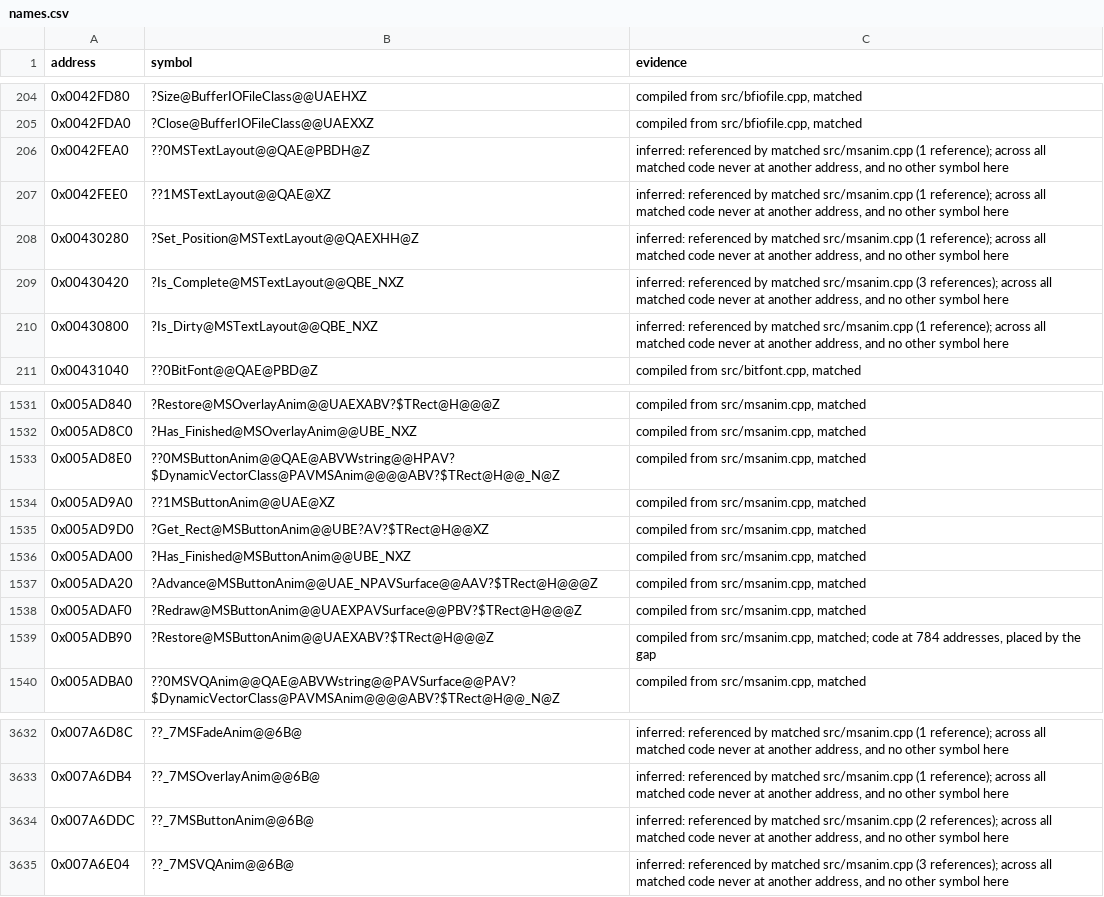
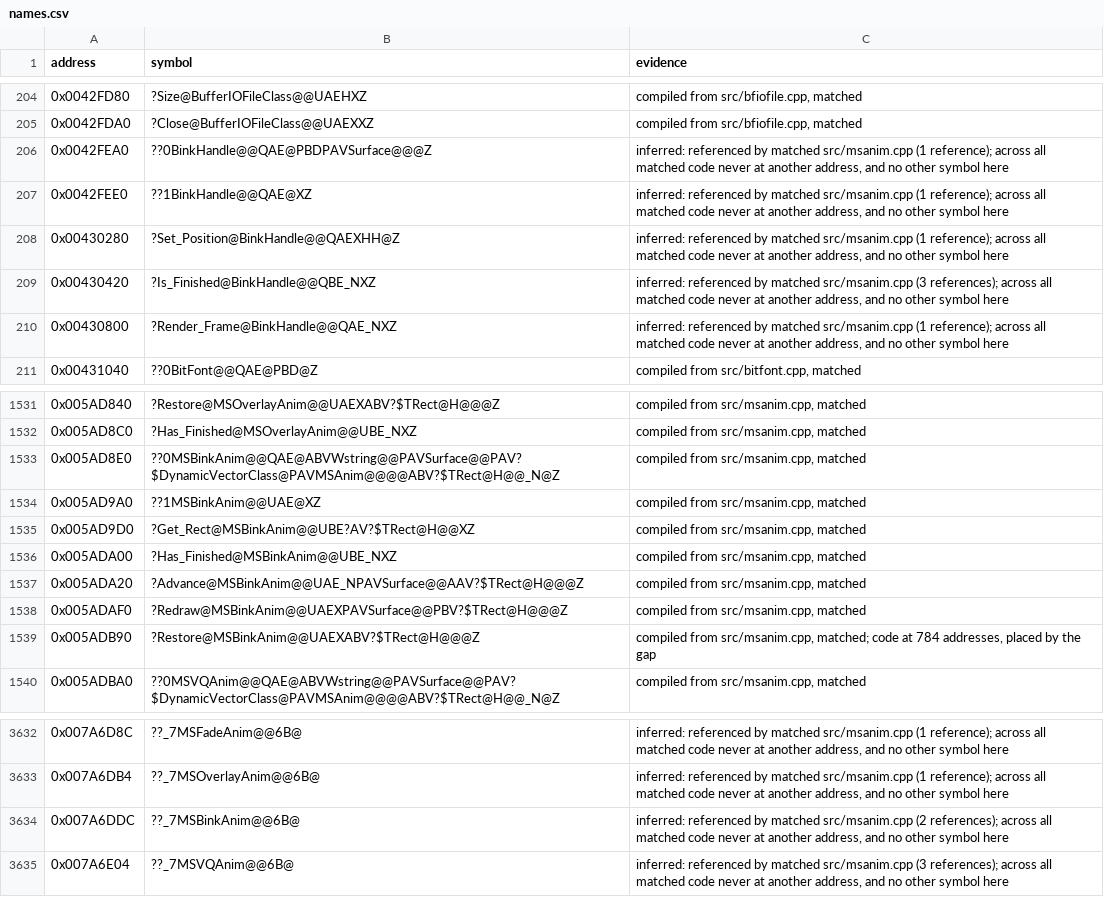
Before and after one commit to mischa85/RedAlert2, a CSV file: config/ra2-1.006/names.csv, drawn as a sheet; only a part is shown, gaps mark what is left out.

Commit message:
Match msanim.cpp with MSBinkAnim

```diff
--- a/config/ra2-1.006/names.csv
+++ b/config/ra2-1.006/names.csv
@@ -205,7 +205,7 @@ address,symbol,evidence
 0x0042FDA0,?Close@BufferIOFileClass@@UAEXXZ,"compiled from src/bfiofile.cpp, matched"
-0x0042FEA0,??0MSTextLayout@@QAE@PBDH@Z,"inferred: referenced by matched src/msanim.cpp (1 reference); across all matched code never at another address, and no other symbol here"
-0x0042FEE0,??1MSTextLayout@@QAE@XZ,"inferred: referenced by matched src/msanim.cpp (1 reference); across all matched code never at another address, and no other symbol here"
-0x00430280,?Set_Position@MSTextLayout@@QAEXHH@Z,"inferred: referenced by matched src/msanim.cpp (1 reference); across all matched code never at another address, and no other symbol here"
-0x00430420,?Is_Complete@MSTextLayout@@QBE_NXZ,"inferred: referenced by matched src/msanim.cpp (3 references); across all matched code never at another address, and no other symbol here"
-0x00430800,?Is_Dirty@MSTextLayout@@QBE_NXZ,"inferred: referenced by matched src/msanim.cpp (1 reference); across all matched code never at another address, and no other symbol here"
+0x0042FEA0,??0BinkHandle@@QAE@PBDPAVSurface@@@Z,"inferred: referenced by matched src/msanim.cpp (1 reference); across all matched code never at another address, and no other symbol here"
+0x0042FEE0,??1BinkHandle@@QAE@XZ,"inferred: referenced by matched src/msanim.cpp (1 reference); across all matched code never at another address, and no other symbol here"
+0x00430280,?Set_Position@BinkHandle@@QAEXHH@Z,"inferred: referenced by matched src/msanim.cpp (1 reference); across all matched code never at another address, and no other symbol here"
+0x00430420,?Is_Finished@BinkHandle@@QBE_NXZ,"inferred: referenced by matched src/msanim.cpp (3 references); across all matched code never at another address, and no other symbol here"
+0x00430800,?Render_Frame@BinkHandle@@QAE_NXZ,"inferred: referenced by matched src/msanim.cpp (1 reference); across all matched code never at another address, and no other symbol here"
 0x00431040,??0BitFont@@QAE@PBD@Z,"compiled from src/bitfont.cpp, matched"
@@ -1532,9 +1532,9 @@ address,symbol,evidence
 0x005AD8C0,?Has_Finished@MSOverlayAnim@@UBE_NXZ,"compiled from src/msanim.cpp, matched"
-0x005AD8E0,??0MSButtonAnim@@QAE@ABVWstring@@HPAV?$DynamicVectorClass@PAVMSAnim@@@@ABV?$TRect@H@@_N@Z,"compiled from src/msanim.cpp, matched"
-0x005AD9A0,??1MSButtonAnim@@UAE@XZ,"compiled from src/msanim.cpp, matched"
-0x005AD9D0,?Get_Rect@MSButtonAnim@@UBE?AV?$TRect@H@@XZ,"compiled from src/msanim.cpp, matched"
-0x005ADA00,?Has_Finished@MSButtonAnim@@UBE_NXZ,"compiled from src/msanim.cpp, matched"
-0x005ADA20,?Advance@MSButtonAnim@@UAE_NPAVSurface@@AAV?$TRect@H@@@Z,"compiled from src/msanim.cpp, matched"
-0x005ADAF0,?Redraw@MSButtonAnim@@UAEXPAVSurface@@PBV?$TRect@H@@@Z,"compiled from src/msanim.cpp, matched"
-0x005ADB90,?Restore@MSButtonAnim@@UAEXABV?$TRect@H@@@Z,"compiled from src/msanim.cpp, matched; code at 784 addresses, placed by the gap"
+0x005AD8E0,??0MSBinkAnim@@QAE@ABVWstring@@PAVSurface@@PAV?$DynamicVectorClass@PAVMSAnim@@@@ABV?$TRect@H@@_N@Z,"compiled from src/msanim.cpp, matched"
+0x005AD9A0,??1MSBinkAnim@@UAE@XZ,"compiled from src/msanim.cpp, matched"
+0x005AD9D0,?Get_Rect@MSBinkAnim@@UBE?AV?$TRect@H@@XZ,"compiled from src/msanim.cpp, matched"
+0x005ADA00,?Has_Finished@MSBinkAnim@@UBE_NXZ,"compiled from src/msanim.cpp, matched"
+0x005ADA20,?Advance@MSBinkAnim@@UAE_NPAVSurface@@AAV?$TRect@H@@@Z,"compiled from src/msanim.cpp, matched"
+0x005ADAF0,?Redraw@MSBinkAnim@@UAEXPAVSurface@@PBV?$TRect@H@@@Z,"compiled from src/msanim.cpp, matched"
+0x005ADB90,?Restore@MSBinkAnim@@UAEXABV?$TRect@H@@@Z,"compiled from src/msanim.cpp, matched; code at 784 addresses, placed by the gap"
 0x005ADBA0,??0MSVQAnim@@QAE@ABVWstring@@PAVSurface@@PAV?$DynamicVectorClass@PAVMSAnim@@@@ABV?$TRect@H@@_N@Z,"compiled from src/msanim.cpp, matched"
@@ -3633,3 +3633,3 @@ address,symbol,evidence
 0x007A6DB4,??_7MSOverlayAnim@@6B@,"inferred: referenced by matched src/msanim.cpp (1 reference); across all matched code never at another address, and no other symbol here"
-0x007A6DDC,??_7MSButtonAnim@@6B@,"inferred: referenced by matched src/msanim.cpp (2 references); across all matched code never at another address, and no other symbol here"
+0x007A6DDC,??_7MSBinkAnim@@6B@,"inferred: referenced by matched src/msanim.cpp (2 references); across all matched code never at another address, and no other symbol here"
 0x007A6E04,??_7MSVQAnim@@6B@,"inferred: referenced by matched src/msanim.cpp (3 references); across all matched code never at another address, and no other symbol here"
```
